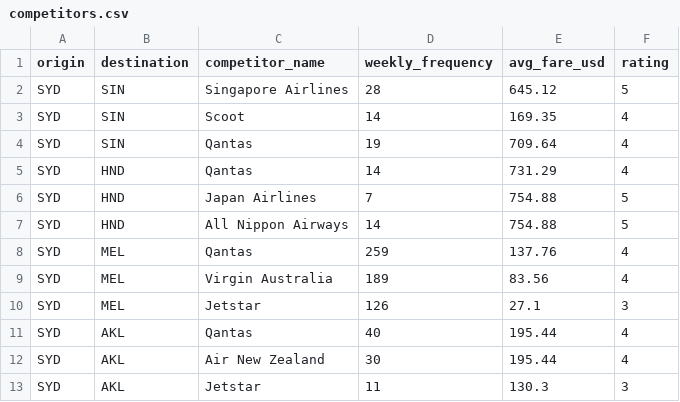
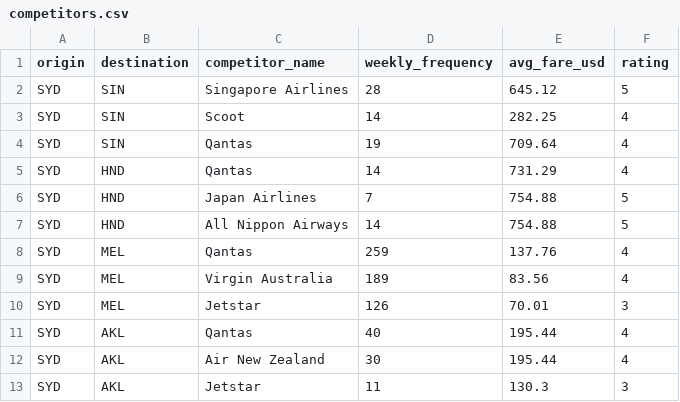
Before and after one commit to BillVu05/AeroStrategist-AI, a CSV file: data/processed/competitors.csv, drawn as a sheet.

```diff
--- a/data/processed/competitors.csv
+++ b/data/processed/competitors.csv
@@ -2,3 +2,3 @@ origin,destination,competitor_name,weekly_frequency,avg_fare_usd,rating
 SYD,SIN,Singapore Airlines,28,645.12,5
-SYD,SIN,Scoot,14,169.35,4
+SYD,SIN,Scoot,14,282.25,4
 SYD,SIN,Qantas,19,709.64,4
@@ -9,3 +9,3 @@ SYD,MEL,Qantas,259,137.76,4
 SYD,MEL,Virgin Australia,189,83.56,4
-SYD,MEL,Jetstar,126,27.1,3
+SYD,MEL,Jetstar,126,70.01,3
 SYD,AKL,Qantas,40,195.44,4
```
Also changed, not shown: data/reference/macro_indicators.csv, 35 other files.
